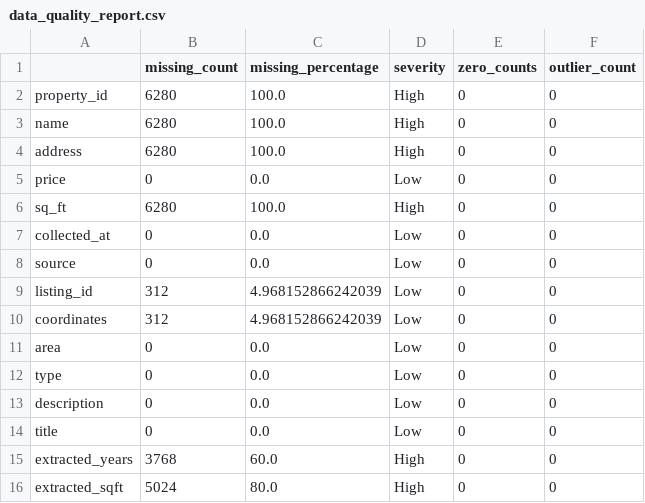
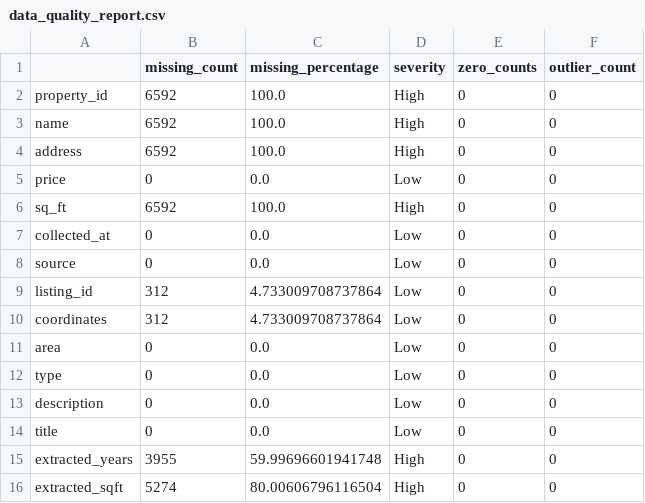
Before and after one commit to tsorguc/Real-Estate-Market-Monitor, a CSV file: data/processed/analytics/data_quality_report.csv, drawn as a sheet.

```diff
--- a/data/processed/analytics/data_quality_report.csv
+++ b/data/processed/analytics/data_quality_report.csv
@@ -1,11 +1,11 @@
 ,missing_count,missing_percentage,severity,zero_counts,outlier_count
-property_id,6280,100.0,High,0,0
-name,6280,100.0,High,0,0
-address,6280,100.0,High,0,0
+property_id,6592,100.0,High,0,0
+name,6592,100.0,High,0,0
+address,6592,100.0,High,0,0
 price,0,0.0,Low,0,0
-sq_ft,6280,100.0,High,0,0
+sq_ft,6592,100.0,High,0,0
 collected_at,0,0.0,Low,0,0
 source,0,0.0,Low,0,0
-listing_id,312,4.968152866242039,Low,0,0
-coordinates,312,4.968152866242039,Low,0,0
+listing_id,312,4.733009708737864,Low,0,0
+coordinates,312,4.733009708737864,Low,0,0
 area,0,0.0,Low,0,0
@@ -14,3 +14,3 @@ description,0,0.0,Low,0,0
 title,0,0.0,Low,0,0
-extracted_years,3768,60.0,High,0,0
-extracted_sqft,5024,80.0,High,0,0
+extracted_years,3955,59.99696601941748,High,0,0
+extracted_sqft,5274,80.00606796116504,High,0,0
```
Also changed, not shown: data/processed/analytics/genre_analysis.csv, data/processed/analytics/pivot_genre_year.csv, 26 other files.
